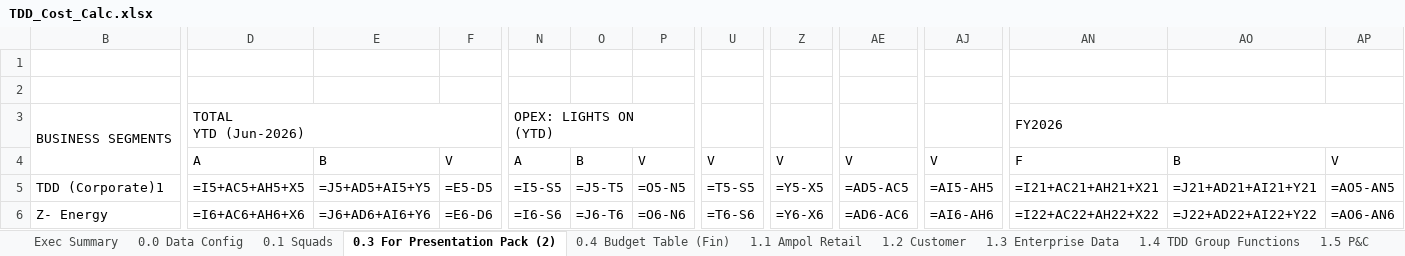
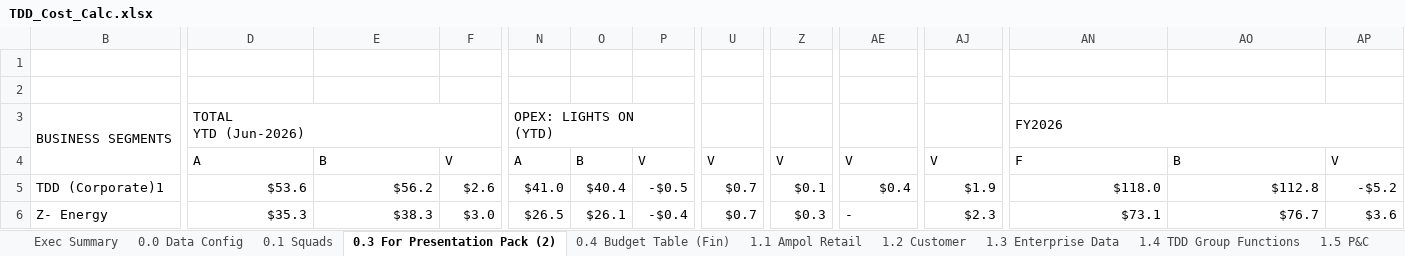
Before and after one commit to leewainescott-debug/anthropic-claude-code, an Excel workbook: TDD_Cost_Calc.xlsx, sheet 0.3 For Presentation Pack (2), drawn as a sheet; only a part is shown, gaps mark what is left out; values as stored, in another font and other column widths than the file's, no cell formats; formulas without a stored value are shown as written; the diff covers the shown part only; the diff names each change by its address in the sheet, - before the commit and + after, or states it on an @@ line.

```diff
--- a/TDD_Cost_Calc.xlsx (sheet 0.3 For Presentation Pack (2))
+++ b/TDD_Cost_Calc.xlsx (sheet 0.3 For Presentation Pack (2))
-D5: =I5+AC5+AH5+X5
+D5: $53.6
-E5: =J5+AD5+AI5+Y5
+E5: $56.2
-F5: =E5-D5
+F5: $2.6
-N5: =I5-S5
+N5: $41.0
-O5: =J5-T5
+O5: $40.4
-P5: =O5-N5
+P5: -$0.5
-U5: =T5-S5
+U5: $0.7
-Z5: =Y5-X5
+Z5: $0.1
-AE5: =AD5-AC5
+AE5: $0.4
-AJ5: =AI5-AH5
+AJ5: $1.9
-AN5: =I21+AC21+AH21+X21
+AN5: $118.0
-AO5: =J21+AD21+AI21+Y21
+AO5: $112.8
-AP5: =AO5-AN5
+AP5: -$5.2
-D6: =I6+AC6+AH6+X6
+D6: $35.3
-E6: =J6+AD6+AI6+Y6
+E6: $38.3
-F6: =E6-D6
+F6: $3.0
-N6: =I6-S6
+N6: $26.5
-O6: =J6-T6
+O6: $26.1
-P6: =O6-N6
+P6: -$0.4
-U6: =T6-S6
+U6: $0.7
-Z6: =Y6-X6
+Z6: $0.3
-AE6: =AD6-AC6
+AE6: -
-AJ6: =AI6-AH6
+AJ6: $2.3
-AN6: =I22+AC22+AH22+X22
+AN6: $73.1
-AO6: =J22+AD22+AI22+Y22
+AO6: $76.7
-AP6: =AO6-AN6
+AP6: $3.6
```
Also changed, not shown: 4 added rows, 4 removed rows and 231 edited cells elsewhere in this sheet, sheet 3.0 FTE View, sheet 2.5 Cyber Roles, sheet 4.1 GM Ampol Retail, sheet 4.2 GM Customer, sheet 2.3 BP&T, sheet 2.1 Total Cost, 28 more sheets, cell formats, hidden cells, 2 other files.
